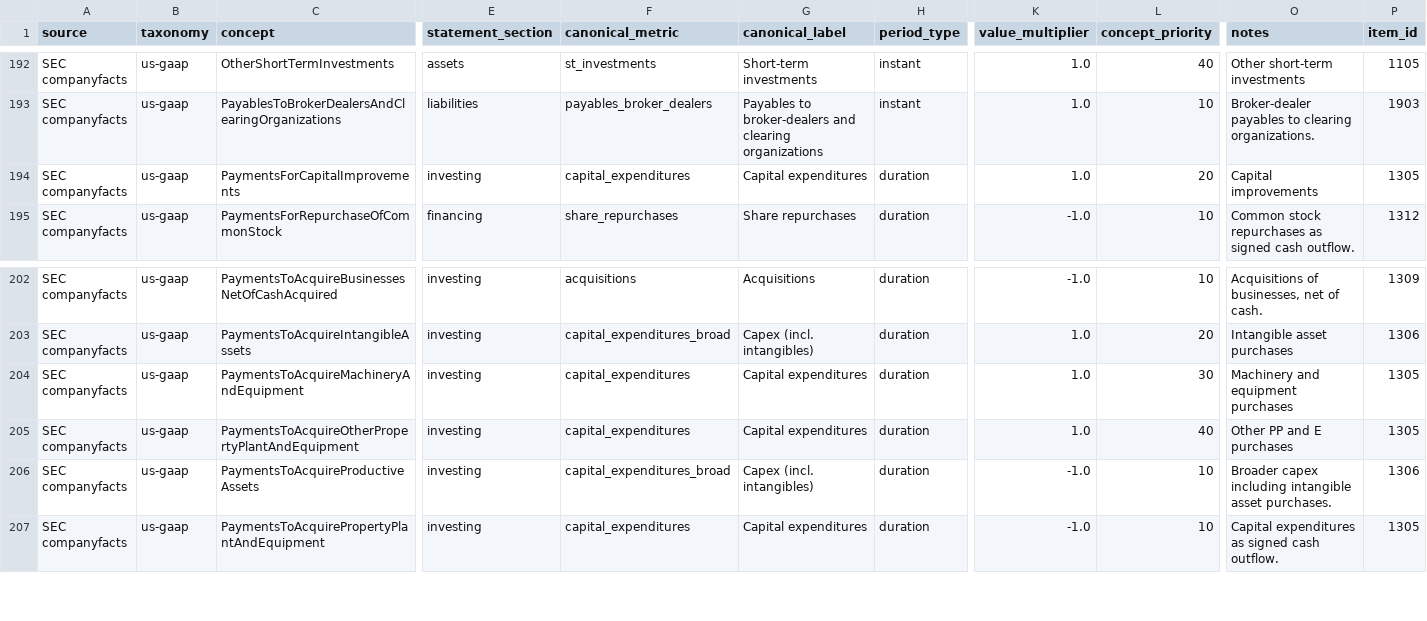
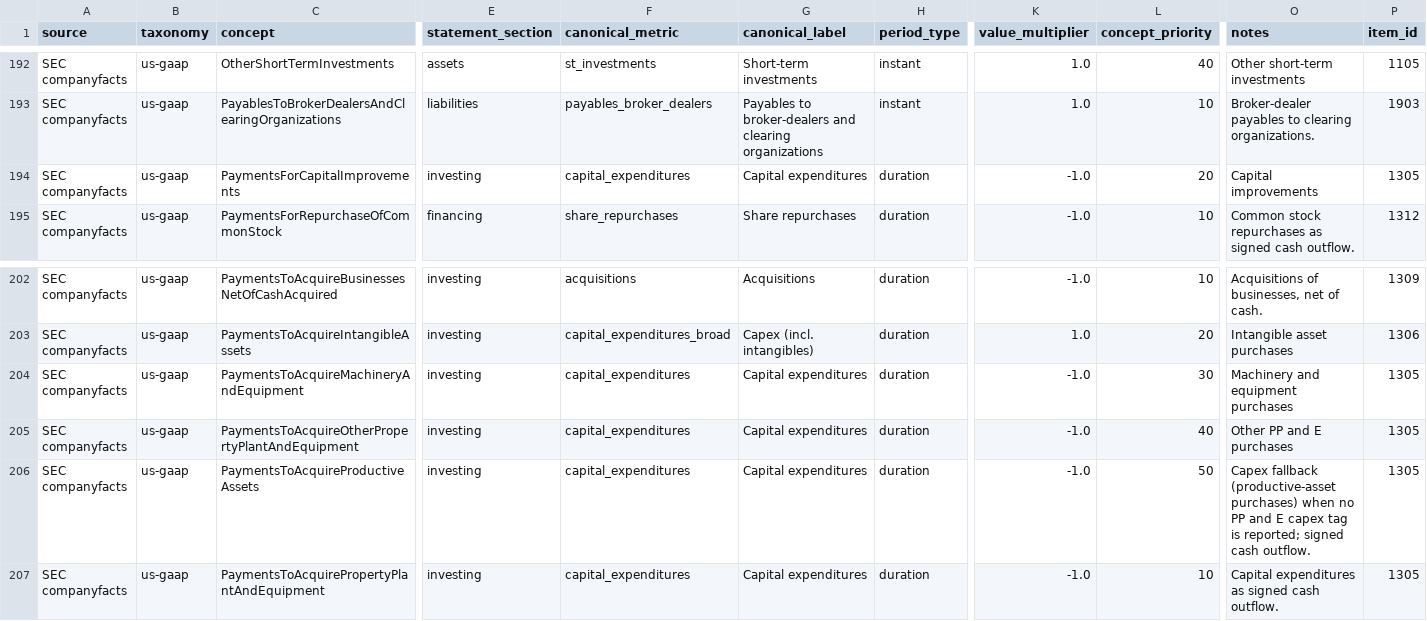
Before and after one commit to ntorm1/atx, a CSV file: atx-db/src/atx_db/seeds/statement_map.csv, drawn as a sheet; only a part is shown, gaps mark what is left out; the diff names each change by its address in the sheet, - before the commit and + after, or states it on an @@ line.

```diff
--- a/atx-db/src/atx_db/seeds/statement_map.csv
+++ b/atx-db/src/atx_db/seeds/statement_map.csv
-K194 (value_multiplier): 1.0
+K194 (value_multiplier): -1.0
-K204:K205 (value_multiplier): 1.0
+K204:K205 (value_multiplier): -1.0
-F206 (canonical_metric): capital_expenditures_broad
+F206 (canonical_metric): capital_expenditures
-G206 (canonical_label): Capex (incl. intangibles)
+G206 (canonical_label): Capital expenditures
-L206 (concept_priority): 10
+L206 (concept_priority): 50
-O206 (notes): Broader capex including intangible asset purchases.
+O206 (notes): Capex fallback (productive-asset purchases) when no PP and E capex tag is reported; signed cash outflow.
-P206 (item_id): 1306
+P206 (item_id): 1305
```
Also changed, not shown: atx-db/src/atx_db/seeds/concept_map.csv, atx-db/src/atx_db/seeds/fundamental_items.csv, 7 other files.
